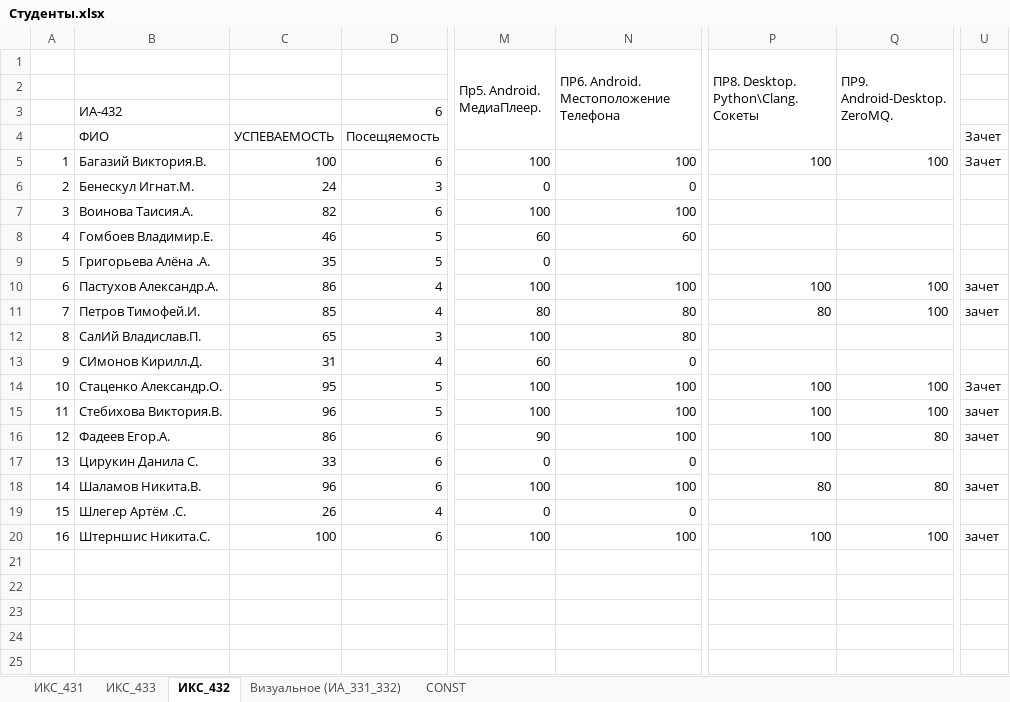
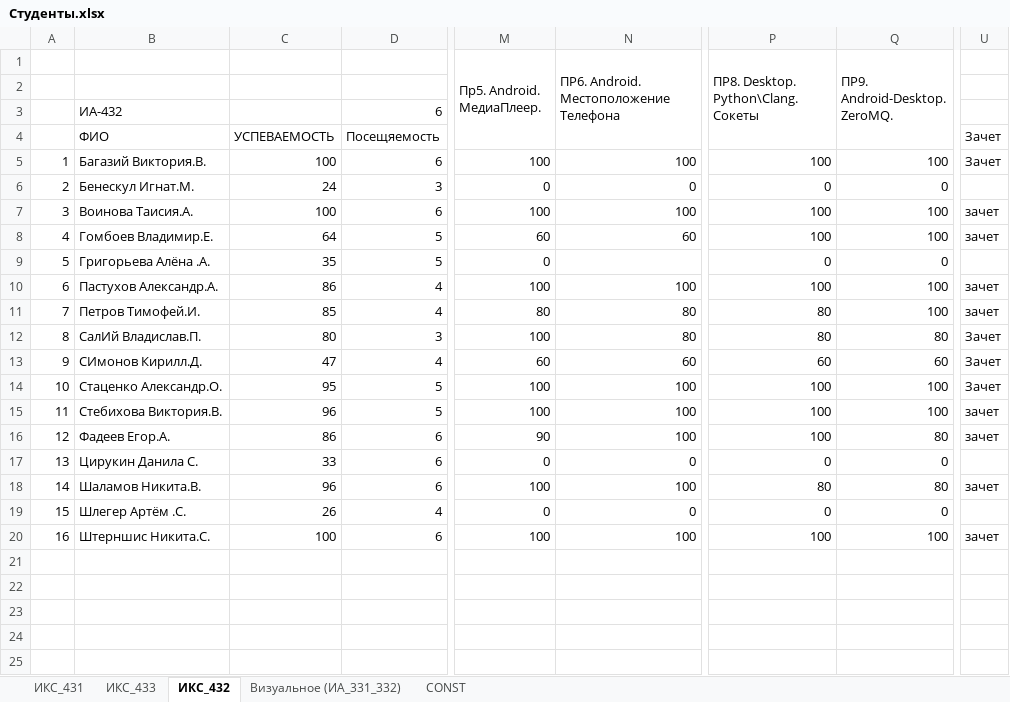
Before and after one commit to TelecomDep/notes, an Excel workbook: students/Студенты.xlsx, sheet ИКС_432, drawn as a sheet; only a part is shown, gaps mark what is left out; values as stored, in another font and other column widths than the file's, no cell formats; the diff names each change by its address in the sheet, - before the commit and + after, or states it on an @@ line.

```diff
--- a/students/Студенты.xlsx (sheet ИКС_432)
+++ b/students/Студенты.xlsx (sheet ИКС_432)
-P6: (empty)
+P6: 0
-Q6 (ПР9. Android-Desktop. ZeroMQ.): (empty)
+Q6 (ПР9. Android-Desktop. ZeroMQ.): 0
-C7: 82
+C7: 100
-P7:P8: (empty)
+P7:P8: 100
-Q7:Q8 (ПР9. Android-Desktop. ZeroMQ.): (empty)
+Q7:Q8 (ПР9. Android-Desktop. ZeroMQ.): 100
-U7:U8: (empty)
+U7:U8: зачет
-C8: 46
+C8: 64
-P9: (empty)
+P9: 0
-Q9 (ПР9. Android-Desktop. ZeroMQ.): (empty)
+Q9 (ПР9. Android-Desktop. ZeroMQ.): 0
-C12: 65
+C12: 80
-P12: (empty)
+P12: 80
-Q12 (ПР9. Android-Desktop. ZeroMQ.): (empty)
+Q12 (ПР9. Android-Desktop. ZeroMQ.): 80
-U12:U13: (empty)
+U12:U13: Зачет
-C13: 31
+C13: 47
-N13: 0
+N13: 60
-P13: (empty)
+P13: 60
-Q13 (ПР9. Android-Desktop. ZeroMQ.): (empty)
+Q13 (ПР9. Android-Desktop. ZeroMQ.): 60
-P17: (empty)
+P17: 0
-Q17 (ПР9. Android-Desktop. ZeroMQ.): (empty)
+Q17 (ПР9. Android-Desktop. ZeroMQ.): 0
-P19: (empty)
+P19: 0
-Q19 (ПР9. Android-Desktop. ZeroMQ.): (empty)
+Q19 (ПР9. Android-Desktop. ZeroMQ.): 0
```
Also changed, not shown: sheet ИКС_433, sheet ИКС_431, sheet Визуальное (ИА_331_332), cell formats.
